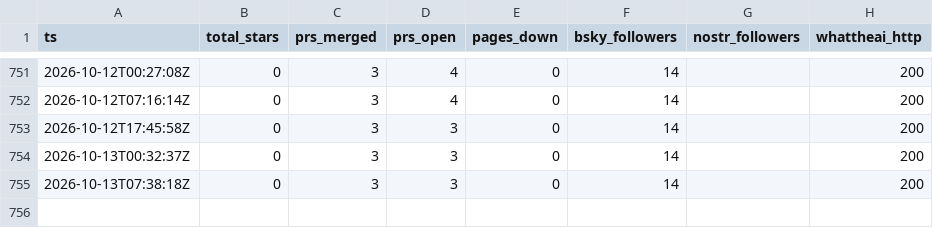
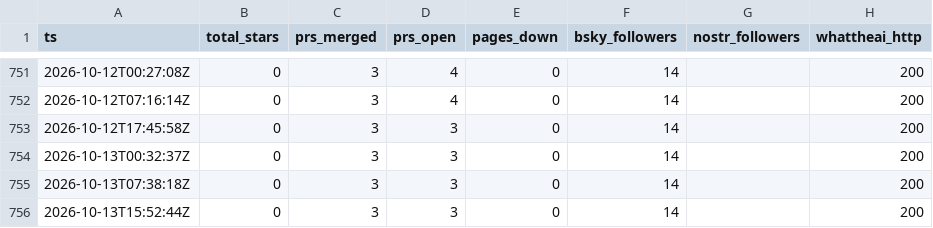
Before and after one commit to parweb/god-flight-recorder, a CSV file: data/timeseries.csv, drawn as a sheet; only a part is shown, gaps mark what is left out; the diff names each change by its address in the sheet, - before the commit and + after, or states it on an @@ line.

```diff
--- a/data/timeseries.csv
+++ b/data/timeseries.csv
+row 756: 2026-10-13T15:52:44Z | 0 | 3 | 3 | 0 | 14 |  | 200
```
Also changed, not shown: 2 other files.
